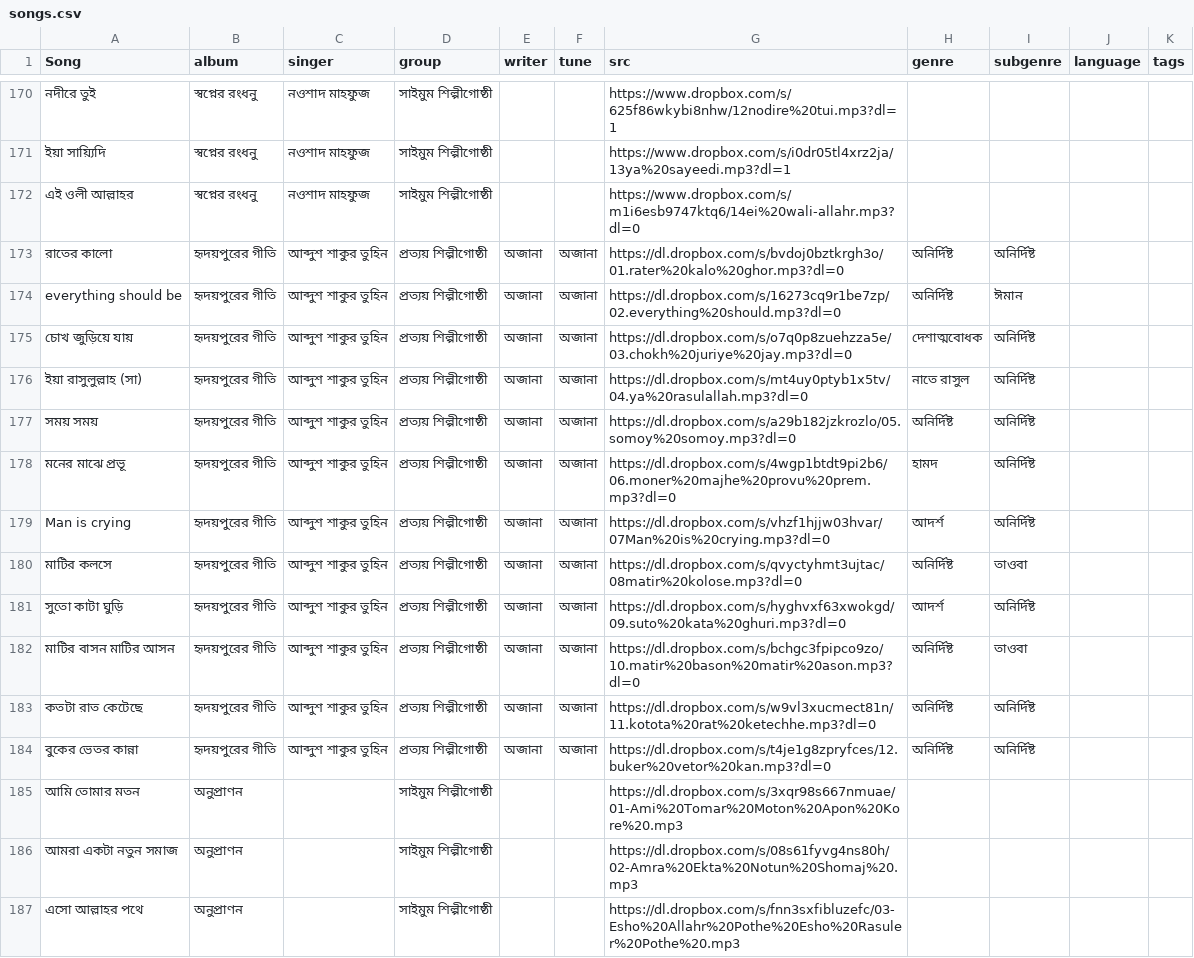
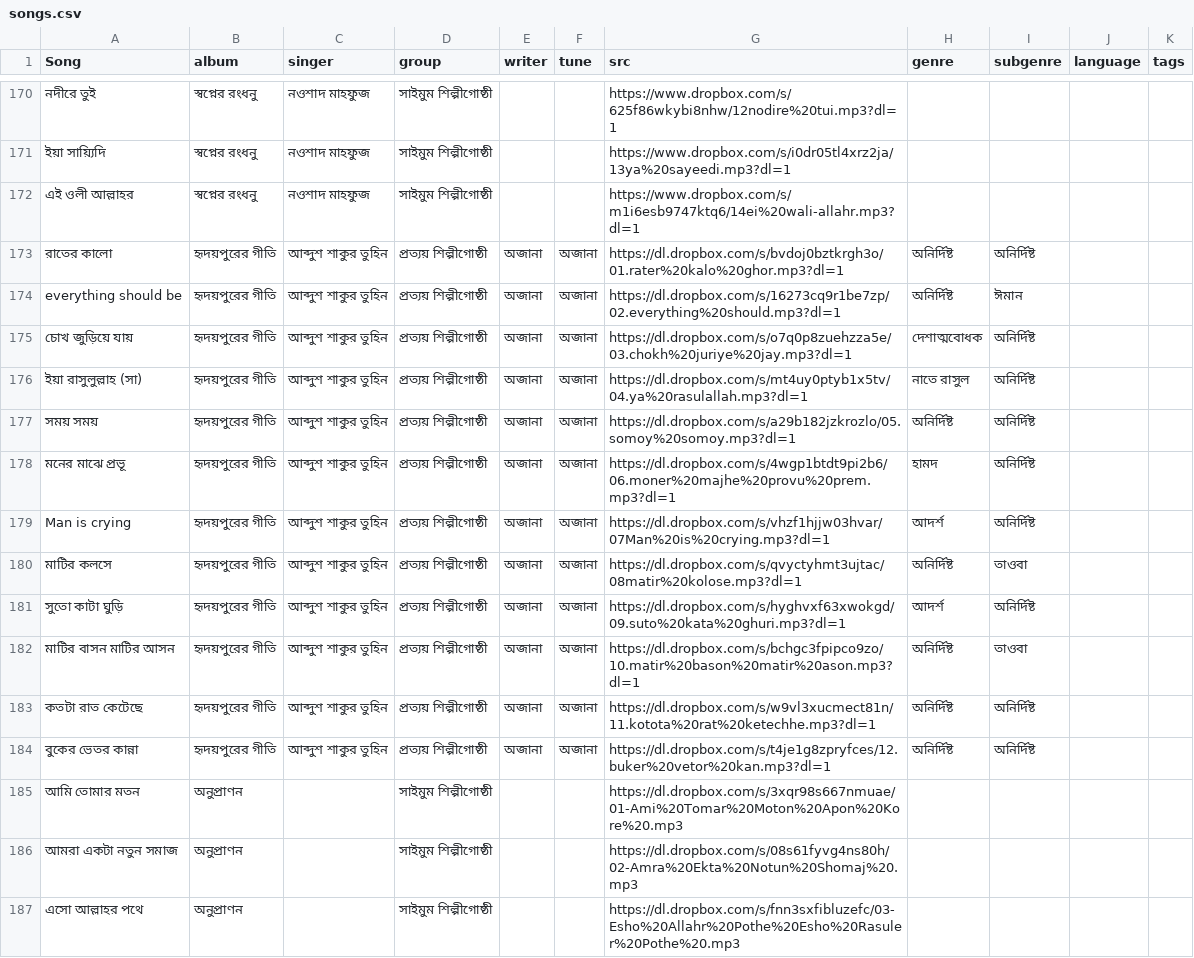
Before and after one commit to alomoy/songit, a CSV file: radio/songs.csv, drawn as a sheet; only a part is shown, gaps mark what is left out; the diff covers the shown part only.

```diff
--- a/radio/songs.csv
+++ b/radio/songs.csv
@@ -171,15 +171,15 @@ Song,album,singer,group,writer,tune,src,genre,subgenre,language,tags
 ইয়া সায়্যিদি, স্বপ্নের রংধনু,নওশাদ মাহফুজ,সাইমুম শিল্পীগোষ্ঠী,,, https://www.dropbox.com/s/i0dr05tl4xrz2ja/13ya%20sayeedi.mp3?dl=1,,,,
-এই ওলী আল্লাহর, স্বপ্নের রংধনু,নওশাদ মাহফুজ,সাইমুম শিল্পীগোষ্ঠী,,, https://www.dropbox.com/s/m1i6esb9747ktq6/14ei%20wali-allahr.mp3?dl=0,,,,
-রাতের কালো, হৃদয়পুরের গীতি, আব্দুশ শাকুর তুহিন,প্রত্যয় শিল্পীগোষ্ঠী, অজানা, অজানা, https://dl.dropbox.com/s/bvdoj0bztkrgh3o/01.rater%20kalo%20ghor.mp3?dl=0, অনির্দিষ্ট, অনির্দিষ্ট,,
-everything should be, হৃদয়পুরের গীতি, আব্দুশ শাকুর তুহিন,প্রত্যয় শিল্পীগোষ্ঠী, অজানা, অজানা, https://dl.dropbox.com/s/16273cq9r1be7zp/02.everything%20should.mp3?dl=0, অনির্দিষ্ট, ঈমান,,
-চোখ জুড়িয়ে যায়, হৃদয়পুরের গীতি, আব্দুশ শাকুর তুহিন,প্রত্যয় শিল্পীগোষ্ঠী, অজানা, অজানা, https://dl.dropbox.com/s/o7q0p8zuehzza5e/03.chokh%20juriye%20jay.mp3?dl=0, দেশাত্মবোধক, অনির্দিষ্ট,,
-ইয়া রাসুলুল্লাহ (সা), হৃদয়পুরের গীতি, আব্দুশ শাকুর তুহিন,প্রত্যয় শিল্পীগোষ্ঠী, অজানা, অজানা, https://dl.dropbox.com/s/mt4uy0ptyb1x5tv/04.ya%20rasulallah.mp3?dl=0, নাতে রাসুল, অনির্দিষ্ট,,
-সময় সময়, হৃদয়পুরের গীতি, আব্দুশ শাকুর তুহিন,প্রত্যয় শিল্পীগোষ্ঠী, অজানা, অজানা, https://dl.dropbox.com/s/a29b182jzkrozlo/05.somoy%20somoy.mp3?dl=0, অনির্দিষ্ট, অনির্দিষ্ট,,
-মনের মাঝে প্রভূ, হৃদয়পুরের গীতি, আব্দুশ শাকুর তুহিন,প্রত্যয় শিল্পীগোষ্ঠী, অজানা, অজানা, https://dl.dropbox.com/s/4wgp1btdt9pi2b6/06.moner%20majhe%20provu%20prem.mp3?dl=0, হামদ, অনির্দিষ্ট,,
-Man is crying, হৃদয়পুরের গীতি, আব্দুশ শাকুর তুহিন,প্রত্যয় শিল্পীগোষ্ঠী, অজানা, অজানা, https://dl.dropbox.com/s/vhzf1hjjw03hvar/07Man%20is%20crying.mp3?dl=0, আদর্শ, অনির্দিষ্ট,,
-মাটির কলসে, হৃদয়পুরের গীতি, আব্দুশ শাকুর তুহিন,প্রত্যয় শিল্পীগোষ্ঠী, অজানা, অজানা, https://dl.dropbox.com/s/qvyctyhmt3ujtac/08matir%20kolose.mp3?dl=0, অনির্দিষ্ট, তাওবা,,
-সুতো কাটা ঘুড়ি, হৃদয়পুরের গীতি, আব্দুশ শাকুর তুহিন,প্রত্যয় শিল্পীগোষ্ঠী, অজানা, অজানা, https://dl.dropbox.com/s/hyghvxf63xwokgd/09.suto%20kata%20ghuri.mp3?dl=0, আদর্শ, অনির্দিষ্ট,,
-মাটির বাসন মাটির আসন, হৃদয়পুরের গীতি, আব্দুশ শাকুর তুহিন,প্রত্যয় শিল্পীগোষ্ঠী, অজানা, অজানা, https://dl.dropbox.com/s/bchgc3fpipco9zo/10.matir%20bason%20matir%20ason.mp3?dl=0, অনির্দিষ্ট, তাওবা,,
-কতটা রাত কেটেছে, হৃদয়পুরের গীতি, আব্দুশ শাকুর তুহিন,প্রত্যয় শিল্পীগোষ্ঠী, অজানা, অজানা, https://dl.dropbox.com/s/w9vl3xucmect81n/11.kotota%20rat%20ketechhe.mp3?dl=0, অনির্দিষ্ট, অনির্দিষ্ট,,
-বুকের ভেতর কান্না, হৃদয়পুরের গীতি, আব্দুশ শাকুর তুহিন,প্রত্যয় শিল্পীগোষ্ঠী, অজানা, অজানা, https://dl.dropbox.com/s/t4je1g8zpryfces/12.buker%20vetor%20kan.mp3?dl=0, অনির্দিষ্ট, অনির্দিষ্ট,,
+এই ওলী আল্লাহর, স্বপ্নের রংধনু,নওশাদ মাহফুজ,সাইমুম শিল্পীগোষ্ঠী,,, https://www.dropbox.com/s/m1i6esb9747ktq6/14ei%20wali-allahr.mp3?dl=1,,,,
+রাতের কালো, হৃদয়পুরের গীতি, আব্দুশ শাকুর তুহিন,প্রত্যয় শিল্পীগোষ্ঠী, অজানা, অজানা, https://dl.dropbox.com/s/bvdoj0bztkrgh3o/01.rater%20kalo%20ghor.mp3?dl=1, অনির্দিষ্ট, অনির্দিষ্ট,,
+everything should be, হৃদয়পুরের গীতি, আব্দুশ শাকুর তুহিন,প্রত্যয় শিল্পীগোষ্ঠী, অজানা, অজানা, https://dl.dropbox.com/s/16273cq9r1be7zp/02.everything%20should.mp3?dl=1, অনির্দিষ্ট, ঈমান,,
+চোখ জুড়িয়ে যায়, হৃদয়পুরের গীতি, আব্দুশ শাকুর তুহিন,প্রত্যয় শিল্পীগোষ্ঠী, অজানা, অজানা, https://dl.dropbox.com/s/o7q0p8zuehzza5e/03.chokh%20juriye%20jay.mp3?dl=1, দেশাত্মবোধক, অনির্দিষ্ট,,
+ইয়া রাসুলুল্লাহ (সা), হৃদয়পুরের গীতি, আব্দুশ শাকুর তুহিন,প্রত্যয় শিল্পীগোষ্ঠী, অজানা, অজানা, https://dl.dropbox.com/s/mt4uy0ptyb1x5tv/04.ya%20rasulallah.mp3?dl=1, নাতে রাসুল, অনির্দিষ্ট,,
+সময় সময়, হৃদয়পুরের গীতি, আব্দুশ শাকুর তুহিন,প্রত্যয় শিল্পীগোষ্ঠী, অজানা, অজানা, https://dl.dropbox.com/s/a29b182jzkrozlo/05.somoy%20somoy.mp3?dl=1, অনির্দিষ্ট, অনির্দিষ্ট,,
+মনের মাঝে প্রভূ, হৃদয়পুরের গীতি, আব্দুশ শাকুর তুহিন,প্রত্যয় শিল্পীগোষ্ঠী, অজানা, অজানা, https://dl.dropbox.com/s/4wgp1btdt9pi2b6/06.moner%20majhe%20provu%20prem.mp3?dl=1, হামদ, অনির্দিষ্ট,,
+Man is crying, হৃদয়পুরের গীতি, আব্দুশ শাকুর তুহিন,প্রত্যয় শিল্পীগোষ্ঠী, অজানা, অজানা, https://dl.dropbox.com/s/vhzf1hjjw03hvar/07Man%20is%20crying.mp3?dl=1, আদর্শ, অনির্দিষ্ট,,
+মাটির কলসে, হৃদয়পুরের গীতি, আব্দুশ শাকুর তুহিন,প্রত্যয় শিল্পীগোষ্ঠী, অজানা, অজানা, https://dl.dropbox.com/s/qvyctyhmt3ujtac/08matir%20kolose.mp3?dl=1, অনির্দিষ্ট, তাওবা,,
+সুতো কাটা ঘুড়ি, হৃদয়পুরের গীতি, আব্দুশ শাকুর তুহিন,প্রত্যয় শিল্পীগোষ্ঠী, অজানা, অজানা, https://dl.dropbox.com/s/hyghvxf63xwokgd/09.suto%20kata%20ghuri.mp3?dl=1, আদর্শ, অনির্দিষ্ট,,
+মাটির বাসন মাটির আসন, হৃদয়পুরের গীতি, আব্দুশ শাকুর তুহিন,প্রত্যয় শিল্পীগোষ্ঠী, অজানা, অজানা, https://dl.dropbox.com/s/bchgc3fpipco9zo/10.matir%20bason%20matir%20ason.mp3?dl=1, অনির্দিষ্ট, তাওবা,,
+কতটা রাত কেটেছে, হৃদয়পুরের গীতি, আব্দুশ শাকুর তুহিন,প্রত্যয় শিল্পীগোষ্ঠী, অজানা, অজানা, https://dl.dropbox.com/s/w9vl3xucmect81n/11.kotota%20rat%20ketechhe.mp3?dl=1, অনির্দিষ্ট, অনির্দিষ্ট,,
+বুকের ভেতর কান্না, হৃদয়পুরের গীতি, আব্দুশ শাকুর তুহিন,প্রত্যয় শিল্পীগোষ্ঠী, অজানা, অজানা, https://dl.dropbox.com/s/t4je1g8zpryfces/12.buker%20vetor%20kan.mp3?dl=1, অনির্দিষ্ট, অনির্দিষ্ট,,
 আমি তোমার মতন,অনুপ্রাণন,,সাইমুম শিল্পীগোষ্ঠী,,,https://dl.dropbox.com/s/3xqr98s667nmuae/01-Ami%20Tomar%20Moton%20Apon%20Kore%20.mp3,,,,
```
Also changed, not shown: 37 edited cells elsewhere in this file.
